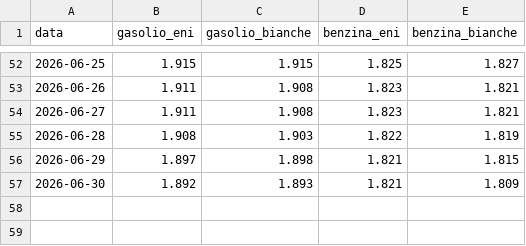
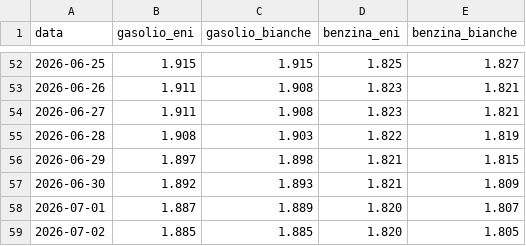
Before and after one commit to Cangurufiles/cangurufiles, a CSV file: manual_data.csv, drawn as a sheet; only a part is shown, gaps mark what is left out; the diff names each change by its address in the sheet, - before the commit and + after, or states it on an @@ line.

Commit message:
Update manual_data.csv

```diff
--- a/manual_data.csv
+++ b/manual_data.csv
+row 58: 2026-07-01 | 1.887 | 1.889 | 1.820 | 1.807
+row 59: 2026-07-02 | 1.885 | 1.885 | 1.820 | 1.805
```
